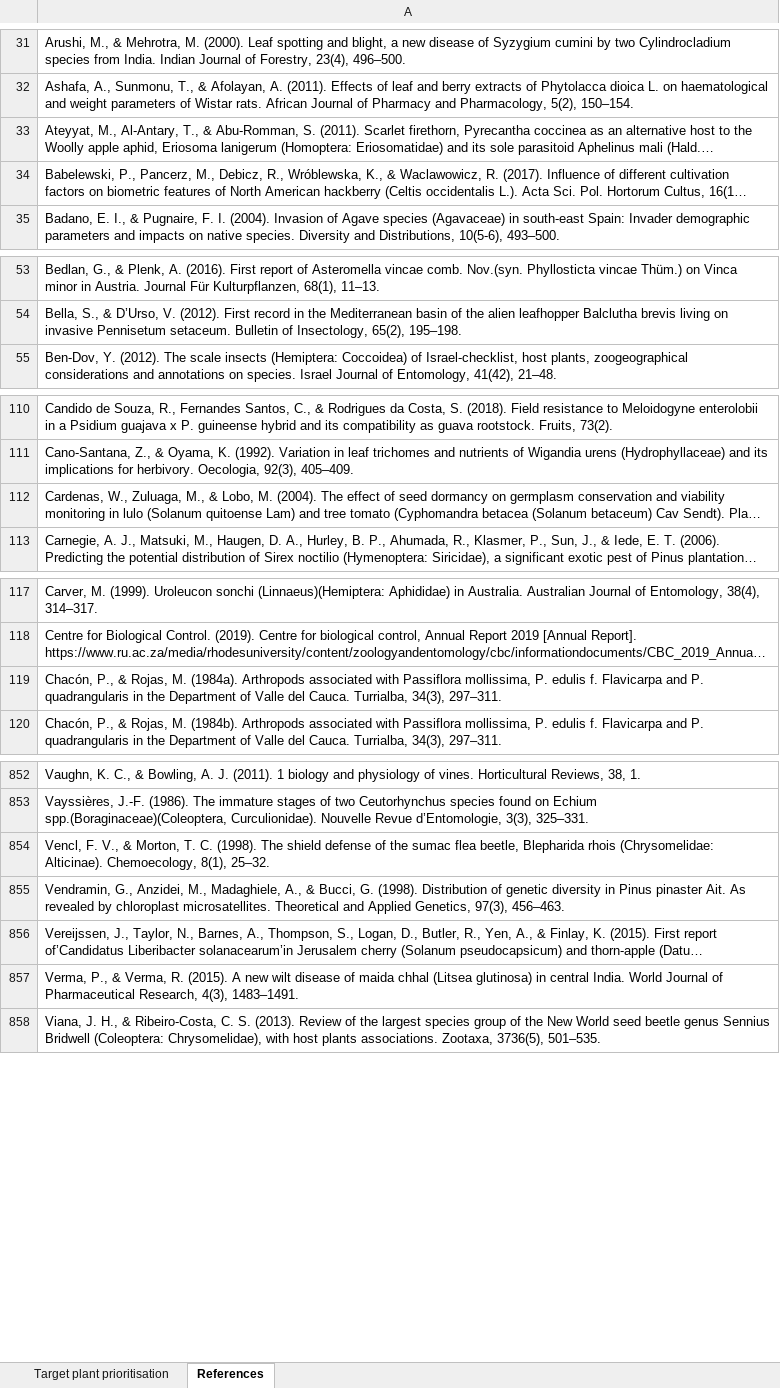
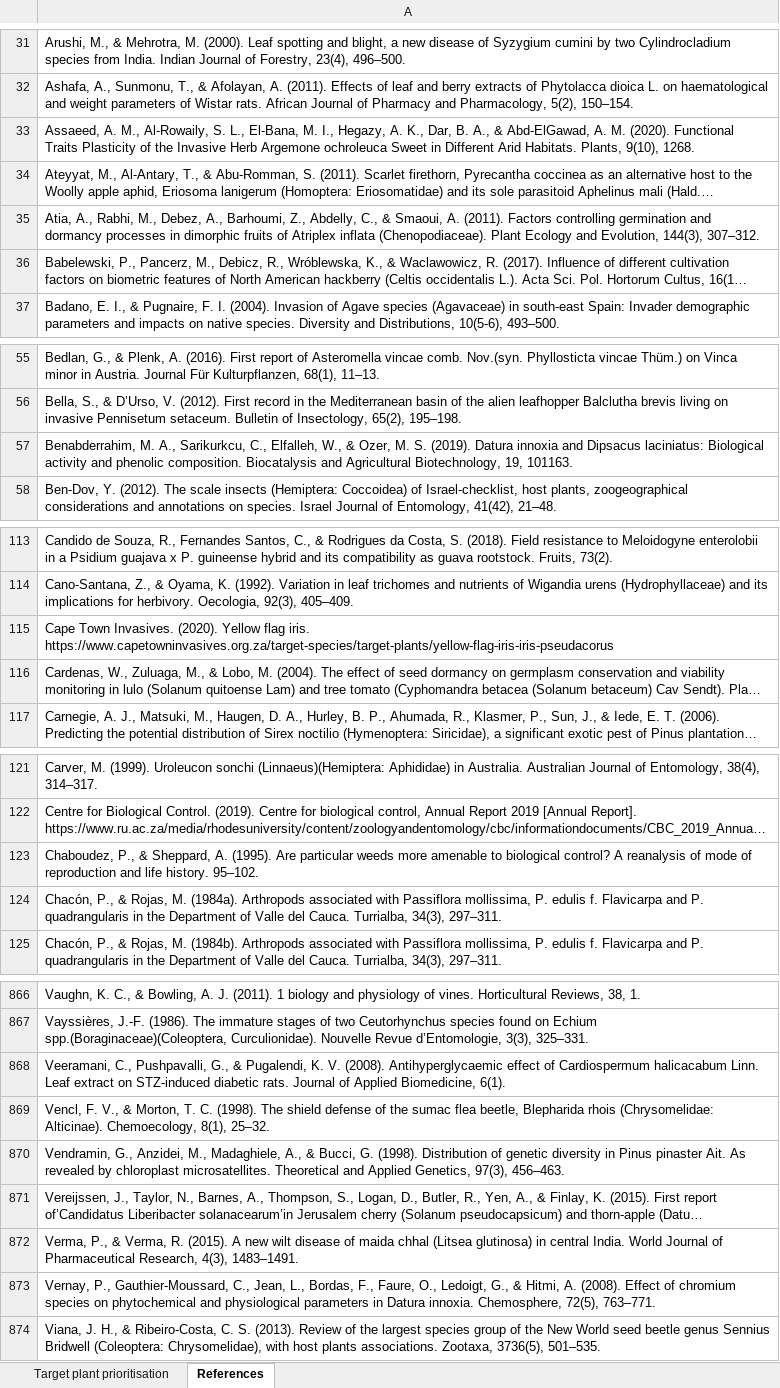
Before and after one commit to guysutton/BTSS_website, an Excel workbook: _data/paper_three_supp_table.xlsx, sheet References, drawn as a sheet; only a part is shown, gaps mark what is left out; long unchanged cells end in …; values as stored, in another font and other column widths than the file's, no cell formats; the diff covers the shown part only; the diff names each change by its address in the sheet, - before the commit and + after, or states it on an @@ line.

```diff
--- a/_data/paper_three_supp_table.xlsx (sheet References)
+++ b/_data/paper_three_supp_table.xlsx (sheet References)
+row 33: Assaeed, A. M., Al-Rowaily, S. L., El-Bana, M. I., Hegazy, A. K., Dar, B. A., & Abd-ElGawad, A. M. (2020). Functional Traits Plasticity of the Invasive Herb Argemone ochroleuca Sweet in Different Arid Habitats. Plants, 9(10), 1268.
+row 35: Atia, A., Rabhi, M., Debez, A., Barhoumi, Z., Abdelly, C., & Smaoui, A. (2011). Factors controlling germination and dormancy processes in dimorphic fruits of Atriplex inflata (Chenopodiaceae). Plant Ecology and Evolution, 144(3), 307–312.
+row 57: Benabderrahim, M. A., Sarikurkcu, C., Elfalleh, W., & Ozer, M. S. (2019). Datura innoxia and Dipsacus laciniatus: Biological activity and phenolic composition. Biocatalysis and Agricultural Biotechnology, 19, 101163.
+row 115: Cape Town Invasives. (2020). Yellow flag iris. https://www.capetowninvasives.org.za/target-species/target-plants/yellow-flag-iris-iris-pseudacorus
+row 123: Chaboudez, P., & Sheppard, A. (1995). Are particular weeds more amenable to biological control? A reanalysis of mode of reproduction and life history. 95–102.
+row 868: Veeramani, C., Pushpavalli, G., & Pugalendi, K. V. (2008). Antihyperglycaemic effect of Cardiospermum halicacabum Linn. Leaf extract on STZ-induced diabetic rats. Journal of Applied Biomedicine, 6(1).
+row 873: Vernay, P., Gauthier-Moussard, C., Jean, L., Bordas, F., Faure, O., Ledoigt, G., & Hitmi, A. (2008). Effect of chromium species on phytochemical and physiological parameters in Datura innoxia. Chemosphere, 72(5), 763–771.
```
Also changed, not shown: 10 added rows elsewhere in this sheet, sheet Target plant prioritisation, cell formats, 6 other files.
